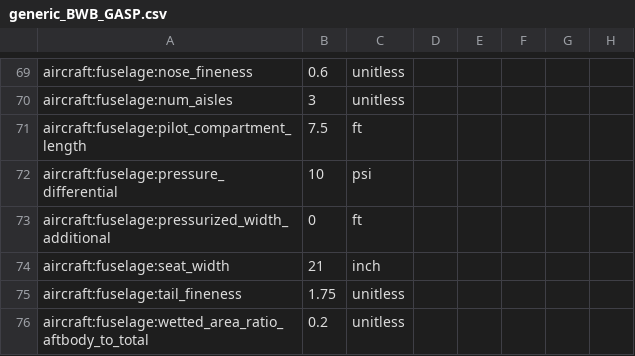
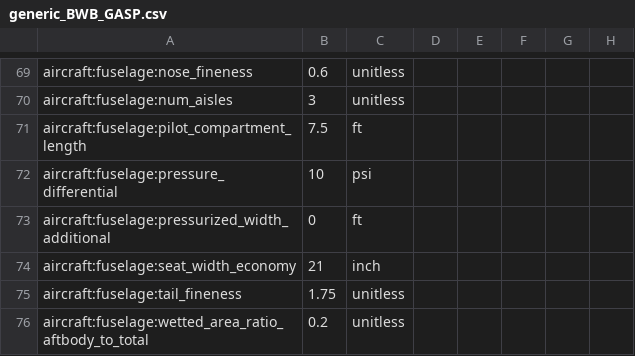
Before and after one commit to OpenMDAO/Aviary, a CSV file: aviary/models/aircraft/blended_wing_body/generic_BWB_GASP.csv, drawn as a sheet; only a part is shown, gaps mark what is left out; the diff names each change by its address in the sheet, - before the commit and + after, or states it on an @@ line.

Commit message:
renamed Aircraft.Fuselage.SEAT_WIDTH to Aircraft.Fuselage.SEAT_WIDTH_ECONOMY

```diff
--- a/aviary/models/aircraft/blended_wing_body/generic_BWB_GASP.csv
+++ b/aviary/models/aircraft/blended_wing_body/generic_BWB_GASP.csv
-A74: aircraft:fuselage:seat_width
+A74: aircraft:fuselage:seat_width_economy
```
Also changed, not shown: aviary/models/aircraft/large_single_aisle_1/large_single_aisle_1_GASP.csv, aviary/models/aircraft/large_turboprop_freighter/large_turboprop_freighter_GASP.csv, 19 other files.
